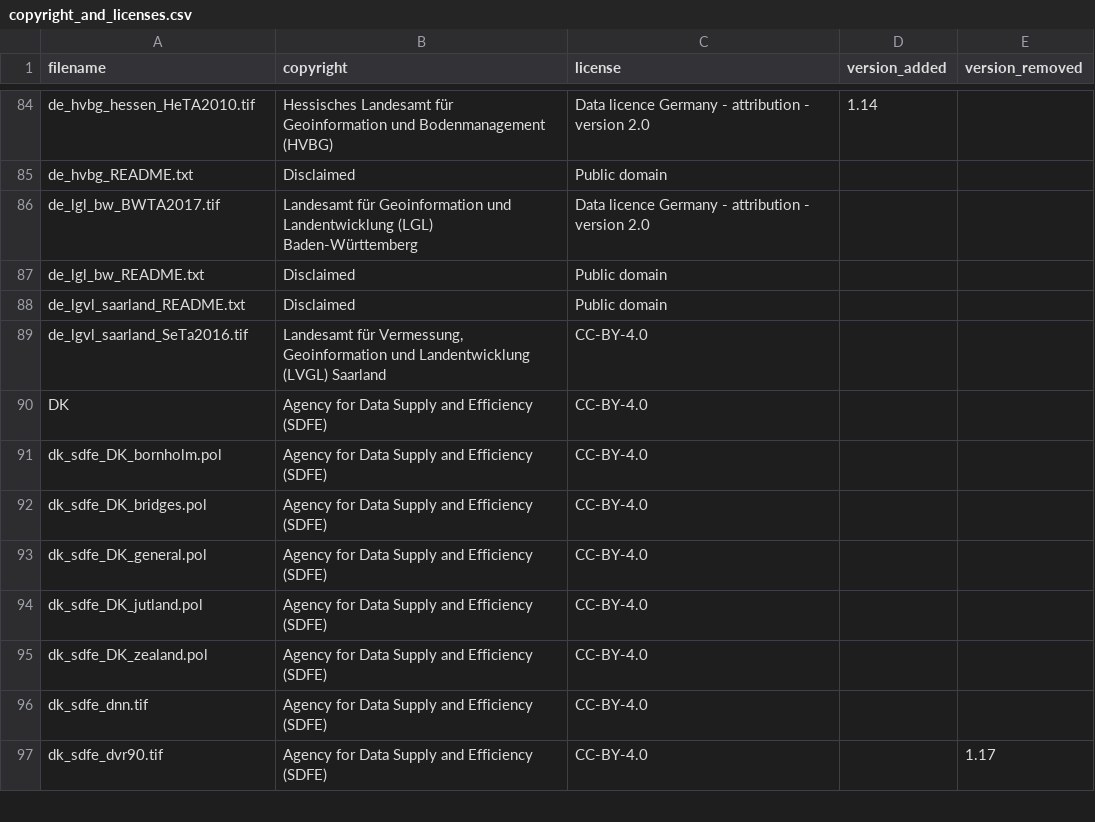
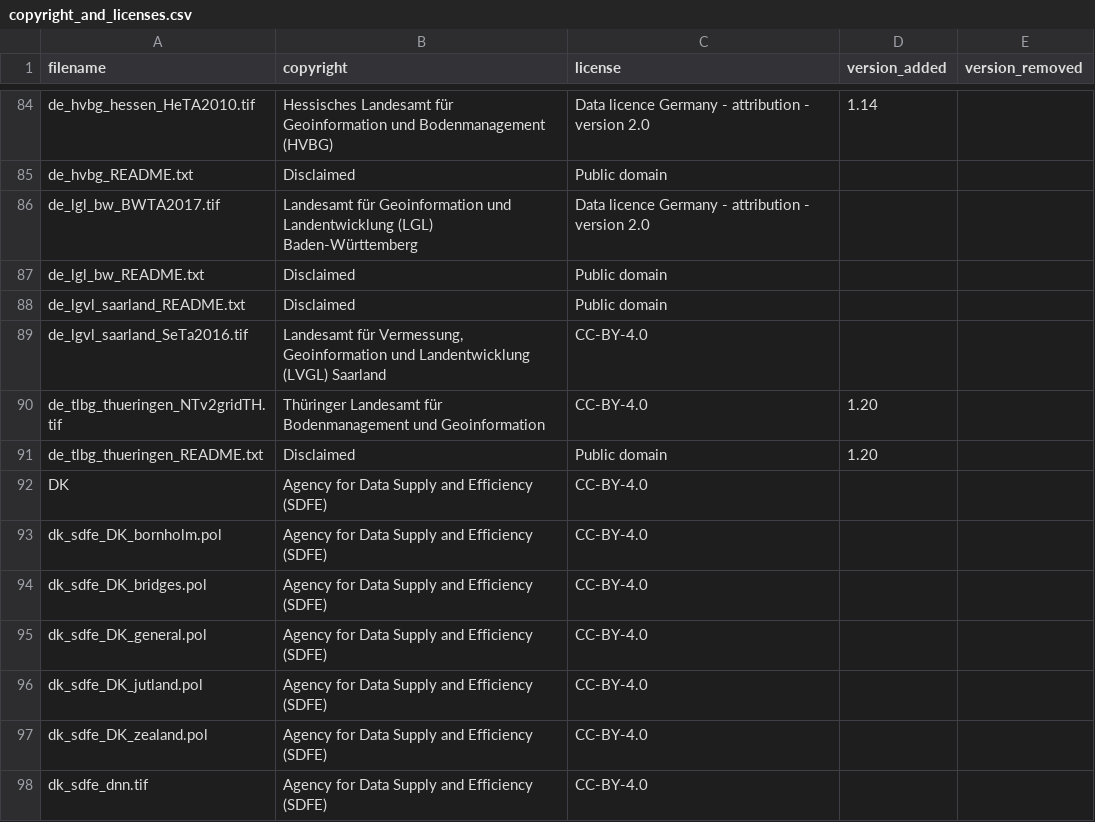
Before and after one commit to OSGeo/PROJ-data, a CSV file: copyright_and_licenses.csv, drawn as a sheet; only a part is shown, gaps mark what is left out; the shorter side is filled out with more unchanged rows; the diff names each change by its address in the sheet, - before the commit and + after, or states it on an @@ line.

Commit message:
add de_tlbg_thueringen_NTv2gridTH.tif and all needed structure

```diff
--- a/copyright_and_licenses.csv
+++ b/copyright_and_licenses.csv
+row 90: de_tlbg_thueringen_NTv2gridTH.tif | Thüringer Landesamt für Bodenmanagement und Geoinformation | CC-BY-4.0 | 1.20
+row 91: de_tlbg_thueringen_README.txt | Disclaimed | Public domain | 1.20
```
Also changed, not shown: 7 other files.
